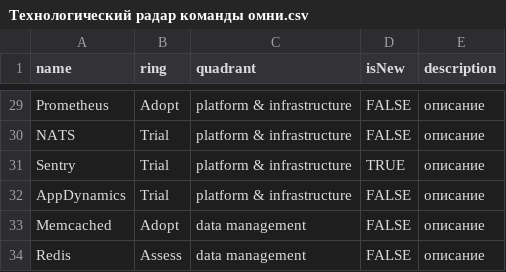
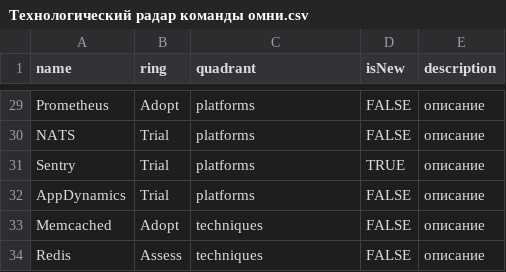
Before and after one commit to sergzorin/magnit-tech-radar, a CSV file: Технологический радар команды омни.csv, drawn as a sheet; only a part is shown, gaps mark what is left out; the diff covers the shown part only; the diff names each change by its address in the sheet, - before the commit and + after, or states it on an @@ line.

```diff
--- a/Технологический радар команды омни.csv
+++ b/Технологический радар команды омни.csv
-C29:C32 (quadrant): platform & infrastructure
+C29:C32 (quadrant): platforms
-C33:C34 (quadrant): data management
+C33:C34 (quadrant): techniques
```
Also changed, not shown: 27 edited cells elsewhere in this file.
